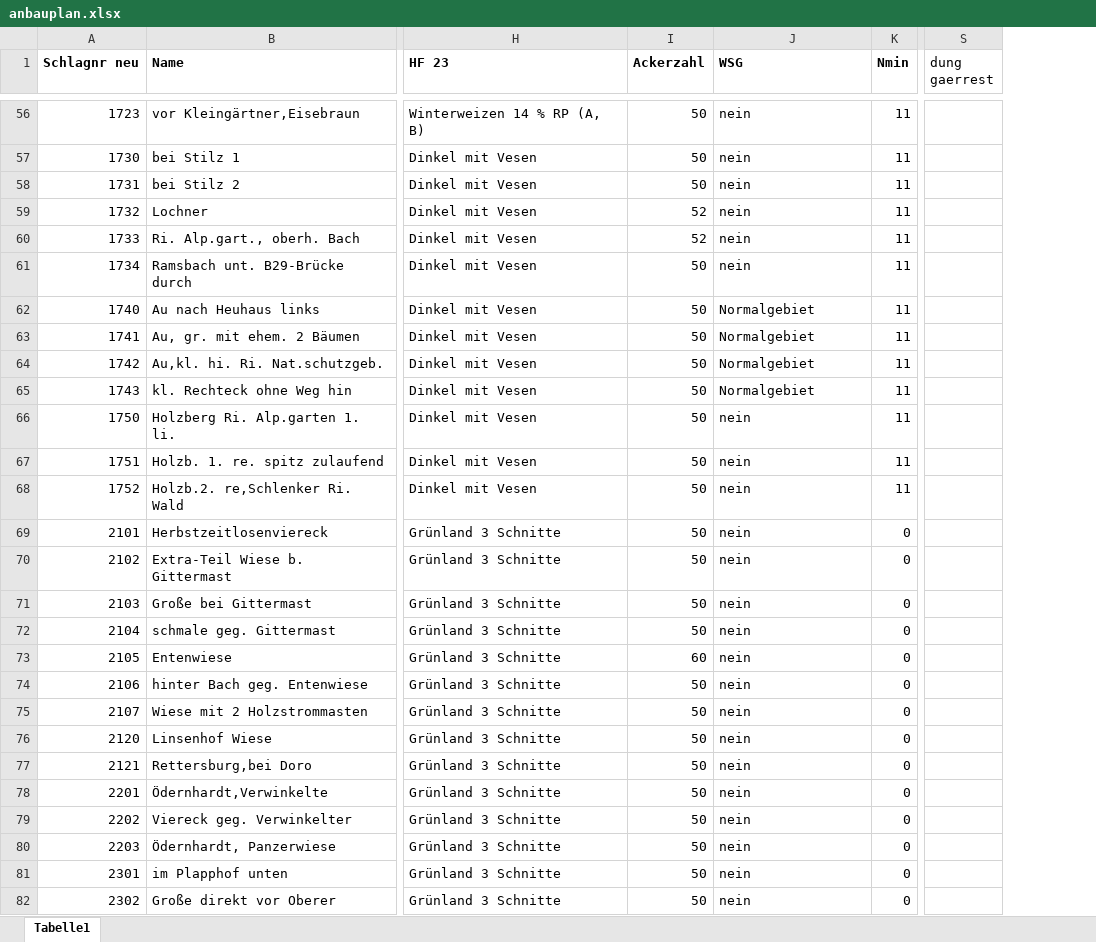
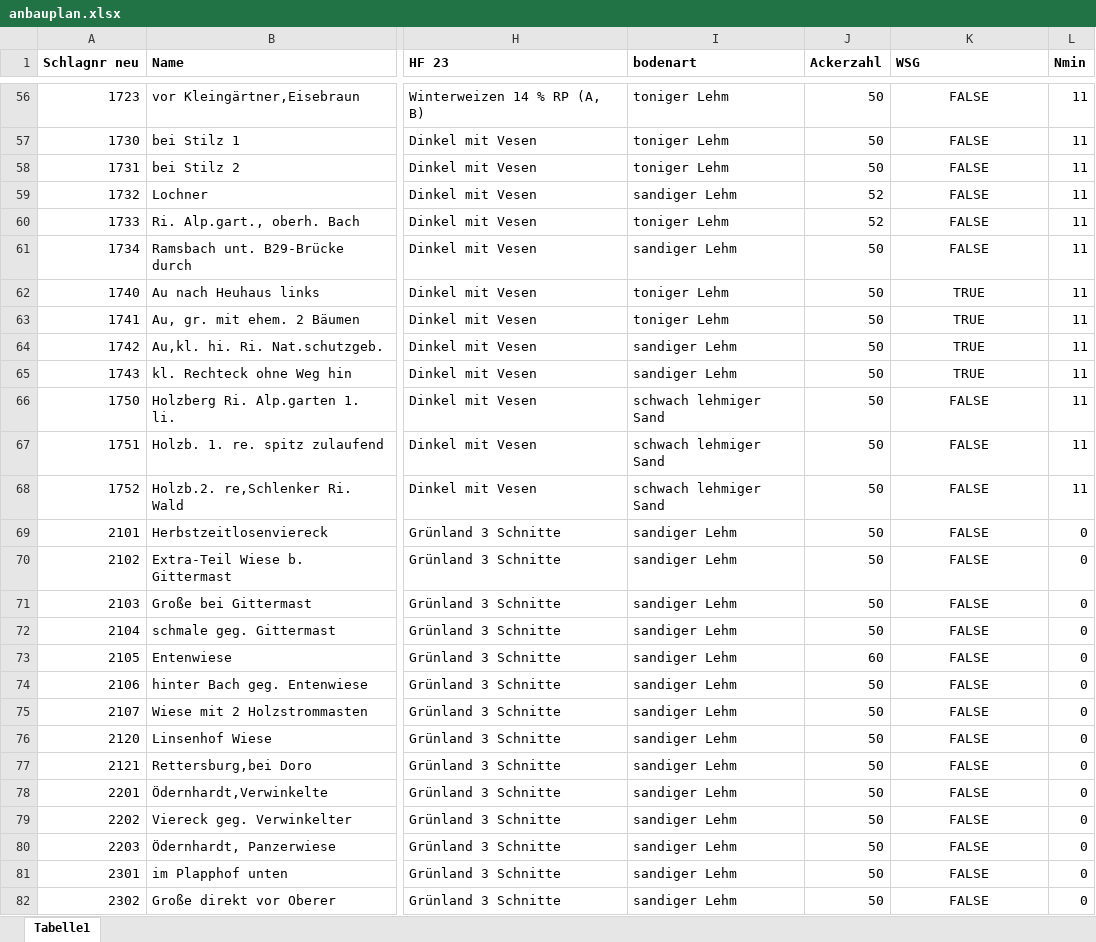
Before and after one commit to gituserDoesNotExist/duengung-bw, an Excel workbook: anbauplan.xlsx, sheet Tabelle1, drawn as a sheet; only a part is shown, gaps mark what is left out; values as stored, in another font and other column widths than the file's, no borders; removed rows and columns are numbered as before the commit, all else as after; the diff covers the shown part only; the diff names each change by its address in the sheet, - before the commit and + after, or states it on an @@ line.

```diff
--- a/anbauplan.xlsx (sheet Tabelle1)
+++ b/anbauplan.xlsx (sheet Tabelle1)
+column I (bodenart), rows 56-82: toniger Lehm | toniger Lehm | toniger Lehm | sandiger Lehm | toniger Lehm | sandiger Lehm | toniger Lehm | toniger Lehm | sandiger Lehm | sandiger Lehm | schwach lehmiger Sand | schwach lehmiger Sand | schwach lehmiger Sand | sandiger Lehm | sandiger Lehm | sandiger Lehm | sandiger Lehm | sandiger Lehm | sandiger Lehm | sandiger Lehm | sandiger Lehm | sandiger Lehm | sandiger Lehm | sandiger Lehm | sandiger Lehm | sandiger Lehm | sandiger Lehm
-column S (dung gaerrest), empty
-K56:K82 alignment: left
+K56:K82 alignment: center
-K56:K61 (WSG): nein
+K56:K61 (WSG): FALSE
-K62:K65 (WSG): Normalgebiet
+K62:K65 (WSG): TRUE
-K66:K82 (WSG): nein
+K66:K82 (WSG): FALSE
```
Also changed, not shown: 198 edited cells and cell formats elsewhere in this sheet, 15 other files.
